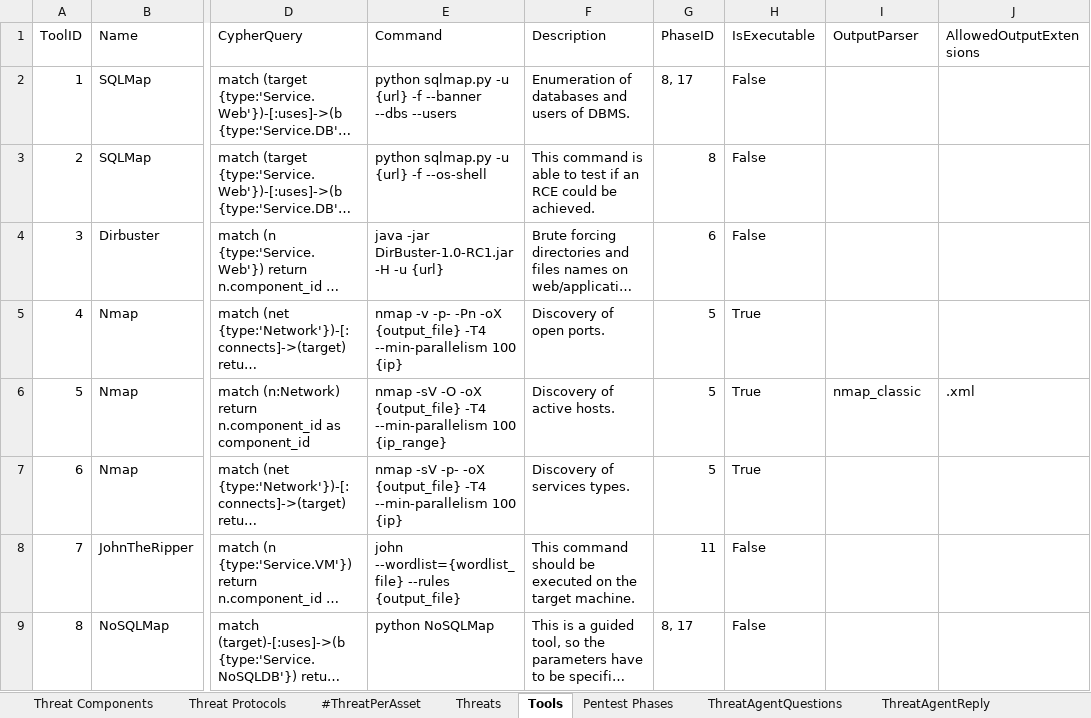
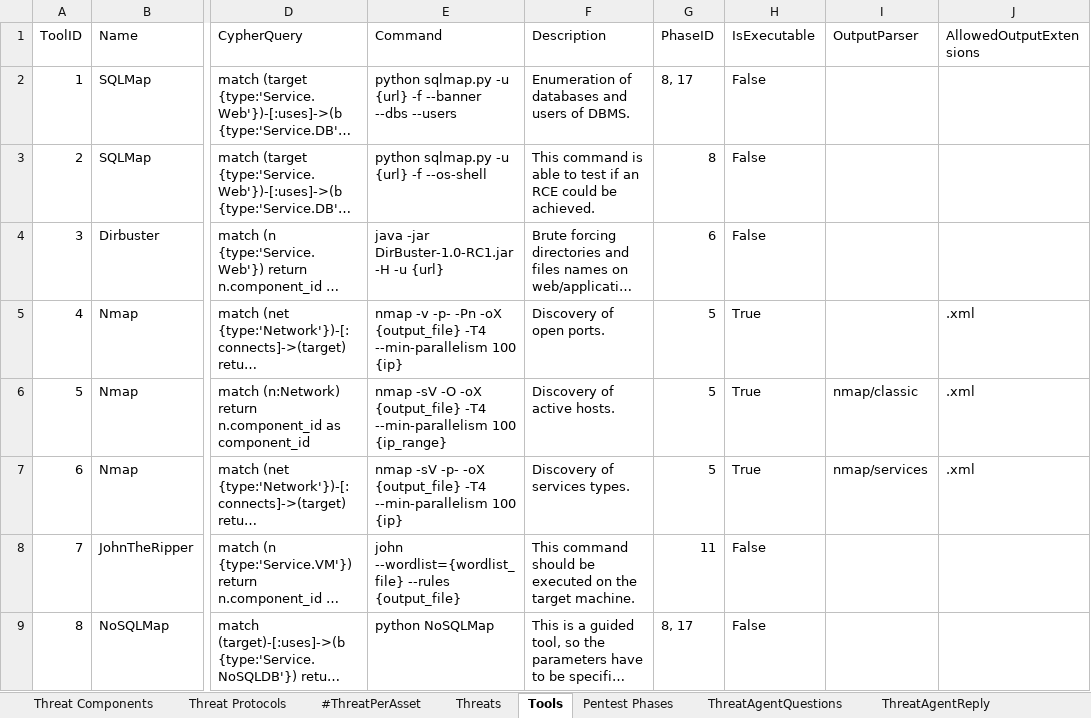
Before and after one commit to fefox97/AutomaticAttackPlanGenerator, an Excel workbook: apps/static/assets/dbs/ThreatCatalogComplete.xlsx, sheet Tools, drawn as a sheet; only a part is shown, gaps mark what is left out; long unchanged cells end in …; values as stored, in another font and other column widths than the file's, no borders; table styles not drawn; the diff names each change by its address in the sheet, - before the commit and + after, or states it on an @@ line.

```diff
--- a/apps/static/assets/dbs/ThreatCatalogComplete.xlsx (sheet Tools)
+++ b/apps/static/assets/dbs/ThreatCatalogComplete.xlsx (sheet Tools)
-J5 (AllowedOutputExtensions): (empty)
+J5 (AllowedOutputExtensions): .xml
-I6 (OutputParser): nmap_classic
+I6 (OutputParser): nmap/classic
-I7 (OutputParser): (empty)
+I7 (OutputParser): nmap/services
-J7 (AllowedOutputExtensions): (empty)
+J7 (AllowedOutputExtensions): .xml
```
Also changed, not shown: 4 other files.
